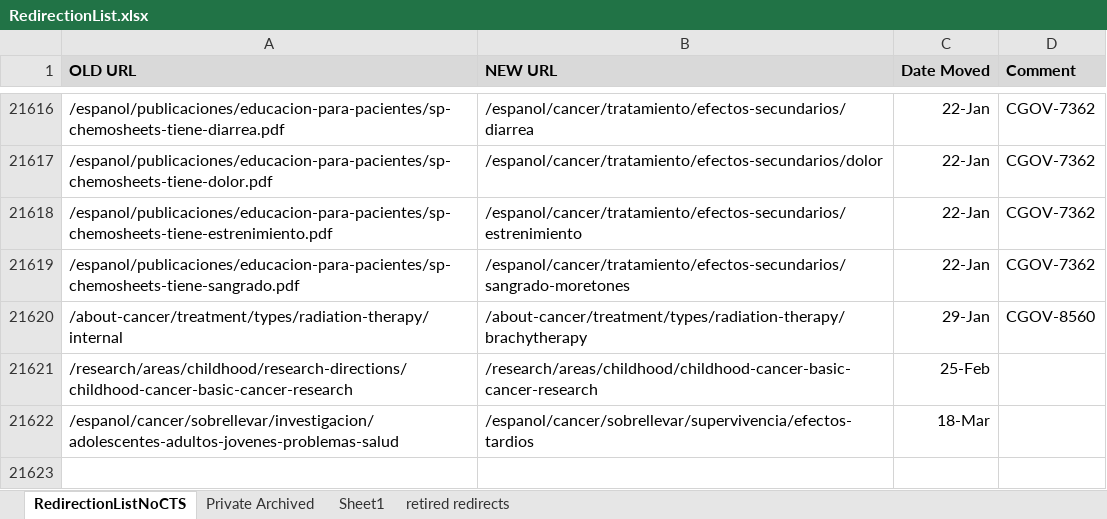
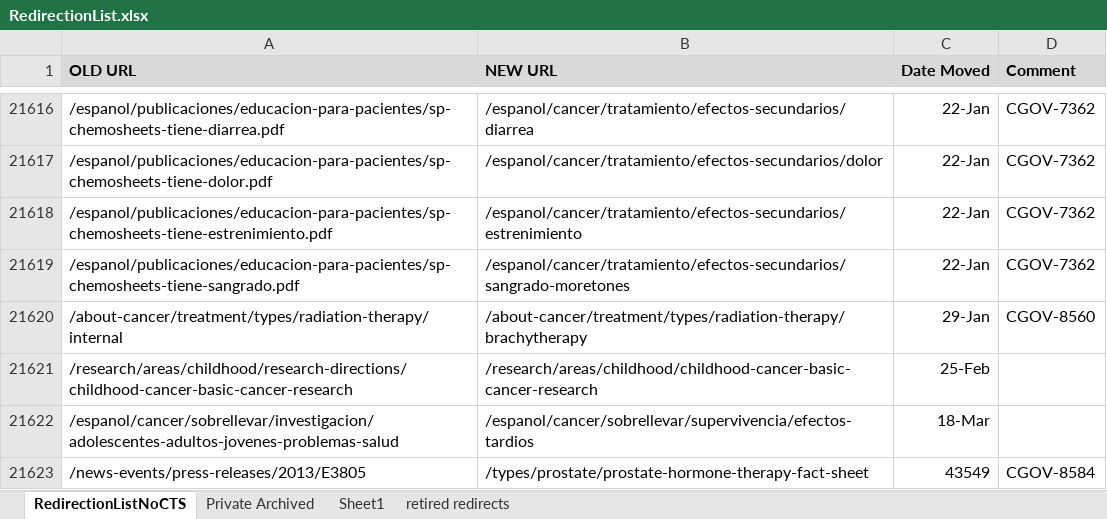
Before and after one commit to NCIOCPL/wcms-content, an Excel workbook: redirection-list/RedirectionList.xlsx, sheet RedirectionListNoCTS, drawn as a sheet; only a part is shown, gaps mark what is left out; values as stored, in another font and other column widths than the file's, no borders; conditional formats not drawn; the diff names each change by its address in the sheet, - before the commit and + after, or states it on an @@ line.

Commit message:
updates per ticket CGOV-8584
purge of 2013 press releases

```diff
--- a/redirection-list/RedirectionList.xlsx (sheet RedirectionListNoCTS)
+++ b/redirection-list/RedirectionList.xlsx (sheet RedirectionListNoCTS)
+row 21623: /news-events/press-releases/2013/E3805 | /types/prostate/prostate-hormone-therapy-fact-sheet | 43549 | CGOV-8584
```
Also changed, not shown: 1 other file.
